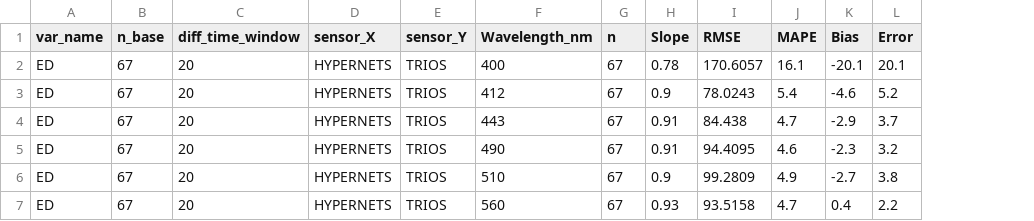
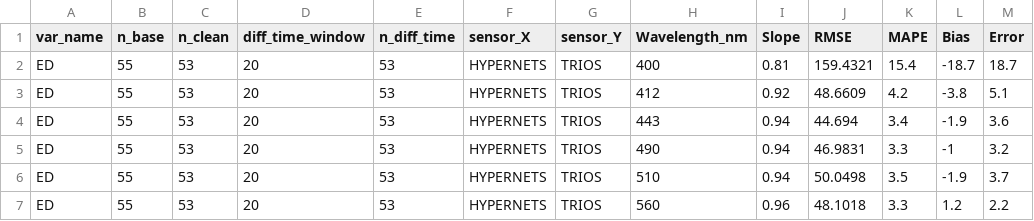
Before and after one commit to robwschlegel/HypernetsTara, a CSV file: output/global_stats_ED_in_situ.csv, drawn as a sheet; only a part is shown; removed rows and columns are numbered as before the commit, all else as after; the diff covers the shown part only; the diff names each change by its address in the sheet, - before the commit and + after, or states it on an @@ line.

```diff
--- a/output/global_stats_ED_in_situ.csv
+++ b/output/global_stats_ED_in_situ.csv
+column C (n_clean), rows 2-7: all 53
+column E (n_diff_time), rows 2-7: all 53
-column G (n), rows 2-7: all 67
-B2:B7 (n_base): 67
+B2:B7 (n_base): 55
-I2 (Slope): 0.78
+I2 (Slope): 0.81
-J2 (RMSE): 170.6057
+J2 (RMSE): 159.4321
-K2 (MAPE): 16.1
+K2 (MAPE): 15.4
-L2 (Bias): -20.1
+L2 (Bias): -18.7
-M2 (Error): 20.1
+M2 (Error): 18.7
-I3 (Slope): 0.9
+I3 (Slope): 0.92
-J3 (RMSE): 78.0243
+J3 (RMSE): 48.6609
-K3 (MAPE): 5.4
+K3 (MAPE): 4.2
-L3 (Bias): -4.6
+L3 (Bias): -3.8
-M3 (Error): 5.2
+M3 (Error): 5.1
-I4:I5 (Slope): 0.91
+I4:I5 (Slope): 0.94
-J4 (RMSE): 84.438
+J4 (RMSE): 44.694
-K4 (MAPE): 4.7
+K4 (MAPE): 3.4
-L4 (Bias): -2.9
+L4 (Bias): -1.9
-M4 (Error): 3.7
+M4 (Error): 3.6
-J5 (RMSE): 94.4095
+J5 (RMSE): 46.9831
-K5 (MAPE): 4.6
+K5 (MAPE): 3.3
-L5 (Bias): -2.3
+L5 (Bias): -1
-I6 (Slope): 0.9
+I6 (Slope): 0.94
-J6 (RMSE): 99.2809
+J6 (RMSE): 50.0498
-K6 (MAPE): 4.9
+K6 (MAPE): 3.5
-L6 (Bias): -2.7
+L6 (Bias): -1.9
-M6 (Error): 3.8
+M6 (Error): 3.7
-I7 (Slope): 0.93
+I7 (Slope): 0.96
-J7 (RMSE): 93.5158
+J7 (RMSE): 48.1018
-K7 (MAPE): 4.7
+K7 (MAPE): 3.3
-L7 (Bias): 0.4
+L7 (Bias): 1.2
```
Also changed, not shown: 12 edited cells elsewhere in this file, output/global_stats_LU_in_situ.csv, output/global_stats_LW_in_situ.csv, 17 other files.
